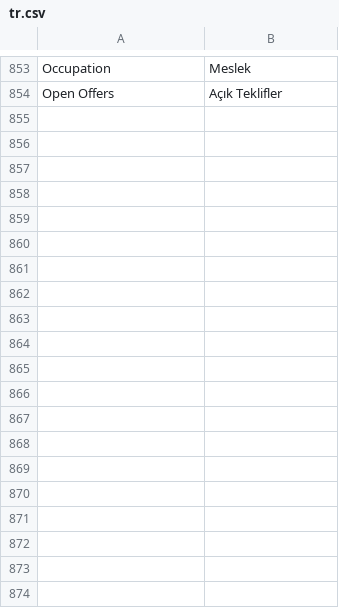
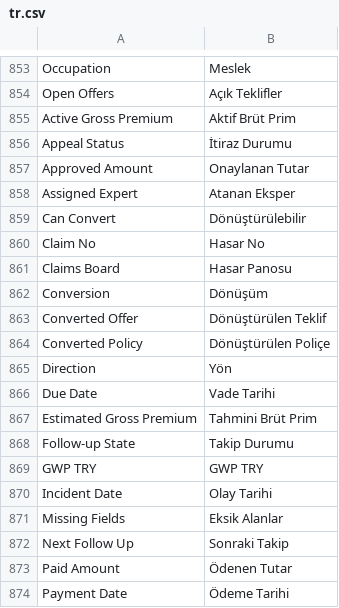
Before and after one commit to ayktbrkk/acentem_takipte, a CSV file: acentem_takipte/translations/tr.csv, drawn as a sheet; only a part is shown, gaps mark what is left out; the diff covers the shown part only.

```diff
--- a/acentem_takipte/translations/tr.csv
+++ b/acentem_takipte/translations/tr.csv
@@ -854 +854,21 @@ Occupation,Meslek,
 Open Offers,Açık Teklifler,
+Active Gross Premium,Aktif Brüt Prim,
+Appeal Status,İtiraz Durumu,
+Approved Amount,Onaylanan Tutar,
+Assigned Expert,Atanan Eksper,
+Can Convert,Dönüştürülebilir,
+Claim No,Hasar No,
+Claims Board,Hasar Panosu,
+Conversion,Dönüşüm,
+Converted Offer,Dönüştürülen Teklif,
+Converted Policy,Dönüştürülen Poliçe,
+Direction,Yön,
+Due Date,Vade Tarihi,
+Estimated Gross Premium,Tahmini Brüt Prim,
+Follow-up State,Takip Durumu,
+GWP TRY,GWP TRY,
+Incident Date,Olay Tarihi,
+Missing Fields,Eksik Alanlar,
+Next Follow Up,Sonraki Takip,
+Paid Amount,Ödenen Tutar,
+Payment Date,Ödeme Tarihi,
```
Also changed, not shown: 25 added rows elsewhere in this file, acentem_takipte/public/import_templates/policies.csv, 41 other files.
